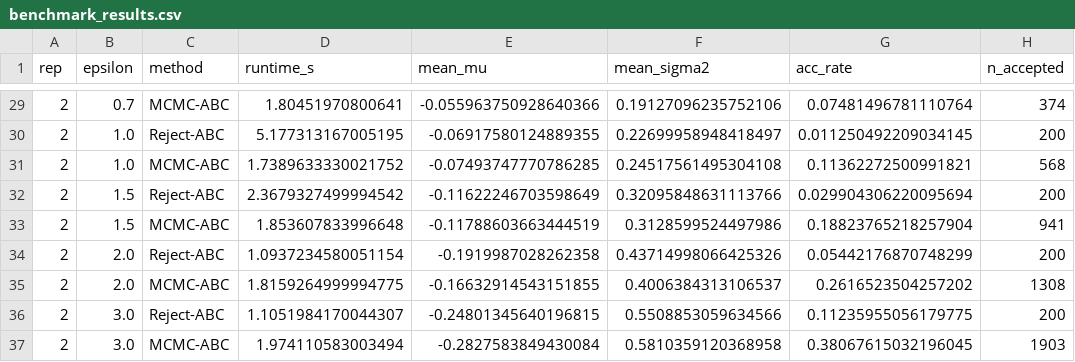
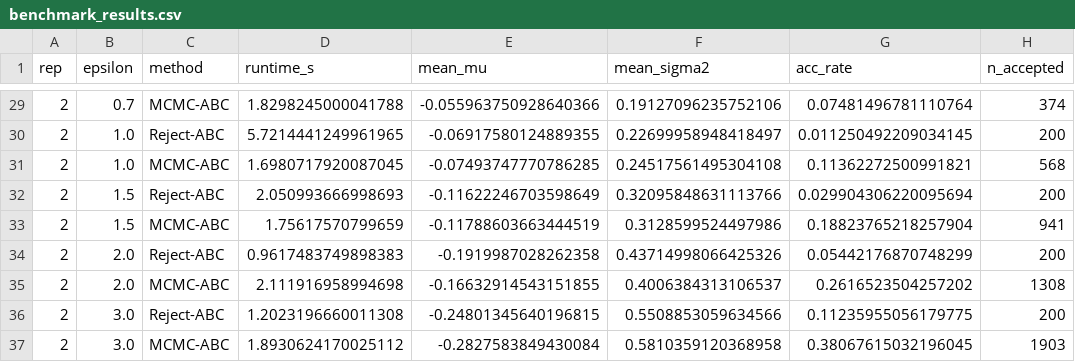
Before and after one commit to Ramei6/Monte-Carlo---Likelihood-free-inference-and-sums-of-log-normal-variates, a CSV file: benchmark_results/benchmark_results.csv, drawn as a sheet; only a part is shown, gaps mark what is left out; the diff covers the shown part only.

```diff
--- a/benchmark_results/benchmark_results.csv
+++ b/benchmark_results/benchmark_results.csv
@@ -29,9 +29,9 @@ rep,epsilon,method,runtime_s,mean_mu,mean_sigma2,acc_rate,n_accepted
-2,0.7,MCMC-ABC,1.80451970800641,-0.055963750928640366,0.19127096235752106,0.07481496781110764,374
-2,1.0,Reject-ABC,5.177313167005195,-0.06917580124889355,0.22699958948418497,0.011250492209034145,200
-2,1.0,MCMC-ABC,1.7389633330021752,-0.07493747770786285,0.24517561495304108,0.11362272500991821,568
-2,1.5,Reject-ABC,2.3679327499994542,-0.11622246703598649,0.32095848631113766,0.029904306220095694,200
-2,1.5,MCMC-ABC,1.853607833996648,-0.11788603663444519,0.3128599524497986,0.18823765218257904,941
-2,2.0,Reject-ABC,1.0937234580051154,-0.1919987028262358,0.43714998066425326,0.05442176870748299,200
-2,2.0,MCMC-ABC,1.8159264999994775,-0.16632914543151855,0.4006384313106537,0.2616523504257202,1308
-2,3.0,Reject-ABC,1.1051984170044307,-0.24801345640196815,0.5508853059634566,0.11235955056179775,200
-2,3.0,MCMC-ABC,1.974110583003494,-0.2827583849430084,0.5810359120368958,0.38067615032196045,1903
+2,0.7,MCMC-ABC,1.8298245000041788,-0.055963750928640366,0.19127096235752106,0.07481496781110764,374
+2,1.0,Reject-ABC,5.7214441249961965,-0.06917580124889355,0.22699958948418497,0.011250492209034145,200
+2,1.0,MCMC-ABC,1.6980717920087045,-0.07493747770786285,0.24517561495304108,0.11362272500991821,568
+2,1.5,Reject-ABC,2.050993666998693,-0.11622246703598649,0.32095848631113766,0.029904306220095694,200
+2,1.5,MCMC-ABC,1.75617570799659,-0.11788603663444519,0.3128599524497986,0.18823765218257904,941
+2,2.0,Reject-ABC,0.9617483749898383,-0.1919987028262358,0.43714998066425326,0.05442176870748299,200
+2,2.0,MCMC-ABC,2.111916958994698,-0.16632914543151855,0.4006384313106537,0.2616523504257202,1308
+2,3.0,Reject-ABC,1.2023196660011308,-0.24801345640196815,0.5508853059634566,0.11235955056179775,200
+2,3.0,MCMC-ABC,1.8930624170025112,-0.2827583849430084,0.5810359120368958,0.38067615032196045,1903
```
Also changed, not shown: 27 edited cells elsewhere in this file, 3 other files.
